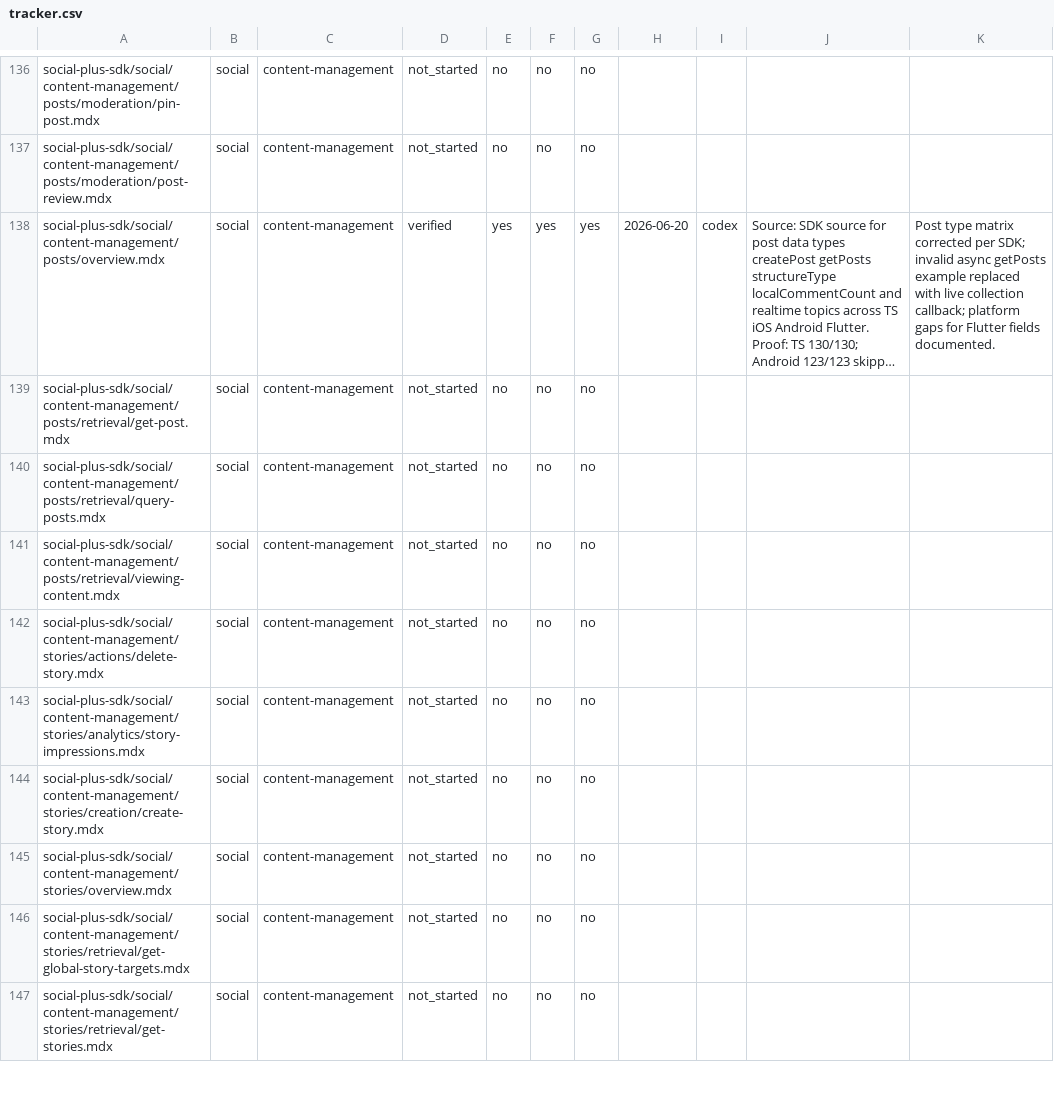
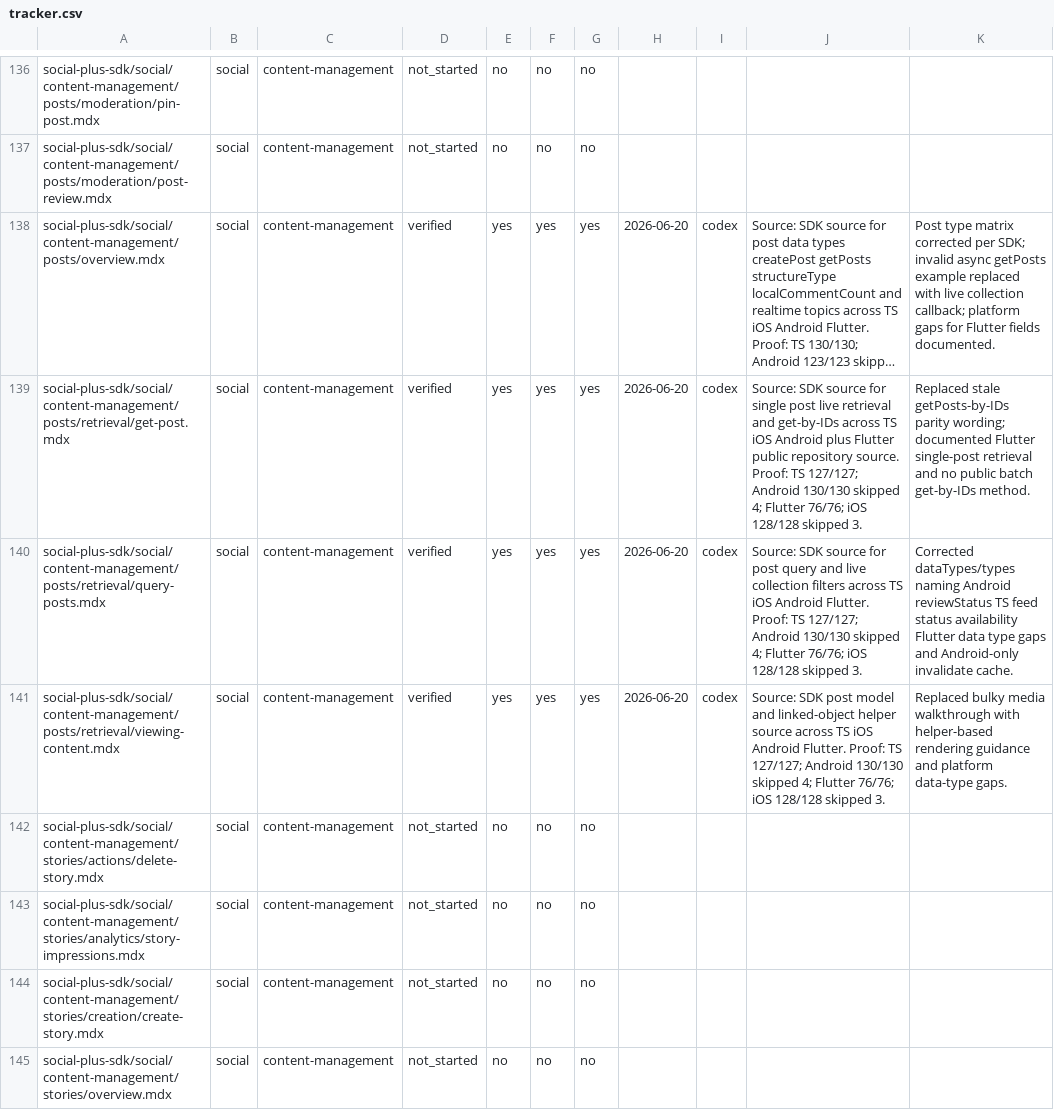
Before and after one commit to AmityCo/social-plus-docs, a CSV file: .docs-ops/sdk-audit/tracker.csv, drawn as a sheet; only a part is shown, gaps mark what is left out; the shorter side is filled out with more unchanged rows; long unchanged cells end in …; the diff names each change by its address in the sheet, - before the commit and + after, or states it on an @@ line.

Commit message:
docs: audit post retrieval pages

```diff
--- a/.docs-ops/sdk-audit/tracker.csv
+++ b/.docs-ops/sdk-audit/tracker.csv
-D139:D141: not_started
+D139:D141: verified
-E139:E141: no
+E139:E141: yes
-F139:F141: no
+F139:F141: yes
-G139:G141: no
+G139:G141: yes
-H139:H141: (empty)
+H139:H141: 2026-06-20
-I139:I141: (empty)
+I139:I141: codex
-J139: (empty)
+J139: Source: SDK source for single post live retrieval and get-by-IDs across TS iOS Android plus Flutter public repository source. Proof: TS 127/127; Android 130/130 skipped 4; Flutter 76/76; iOS 128/128 skipped 3.
-K139: (empty)
+K139: Replaced stale getPosts-by-IDs parity wording; documented Flutter single-post retrieval and no public batch get-by-IDs method.
-J140: (empty)
+J140: Source: SDK source for post query and live collection filters across TS iOS Android Flutter. Proof: TS 127/127; Android 130/130 skipped 4; Flutter 76/76; iOS 128/128 skipped 3.
-K140: (empty)
+K140: Corrected dataTypes/types naming Android reviewStatus TS feed status availability Flutter data type gaps and Android-only invalidate cache.
-J141: (empty)
+J141: Source: SDK post model and linked-object helper source across TS iOS Android Flutter. Proof: TS 127/127; Android 130/130 skipped 4; Flutter 76/76; iOS 128/128 skipped 3.
-K141: (empty)
+K141: Replaced bulky media walkthrough with helper-based rendering guidance and platform data-type gaps.
```
Also changed, not shown: 21 other files.
